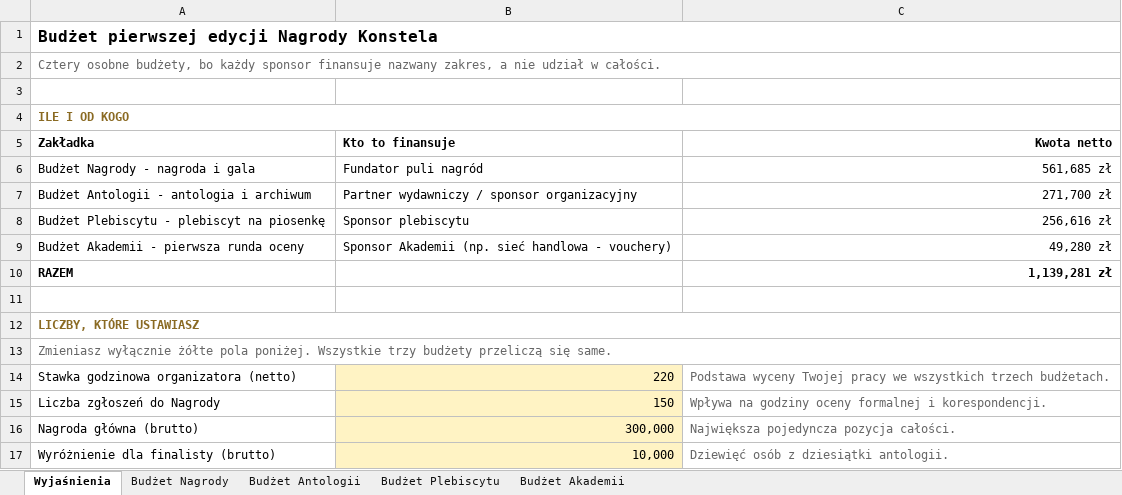
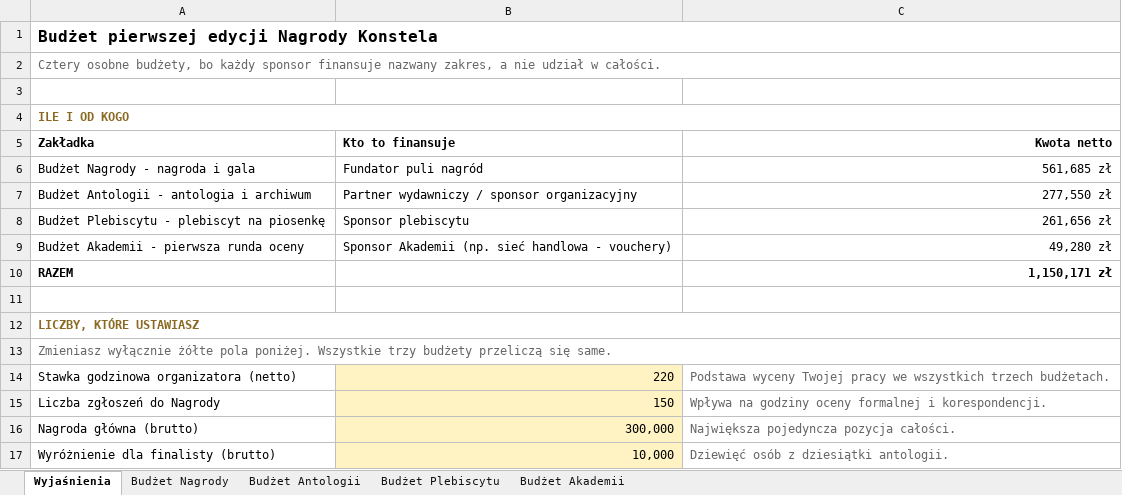
Before and after one commit to kolbinski/konstela, an Excel workbook: budzet-edycji-pierwszej.xlsx, sheet Wyjaśnienia, drawn as a sheet; only a part is shown; values as stored, in another font and other column widths than the file's, no borders; the diff names each change by its address in the sheet, - before the commit and + after, or states it on an @@ line.

```diff
--- a/budzet-edycji-pierwszej.xlsx (sheet Wyjaśnienia)
+++ b/budzet-edycji-pierwszej.xlsx (sheet Wyjaśnienia)
-C7 (Kwota netto): 271,700 zł
+C7 (Kwota netto): 277,550 zł
-C8 (Kwota netto): 256,616 zł
+C8 (Kwota netto): 261,656 zł
-C10 (Kwota netto): 1,139,281 zł
+C10 (Kwota netto): 1,150,171 zł
```
Also changed, not shown: sheet Budżet Antologii, sheet Budżet Plebiscytu, 7 other files.
